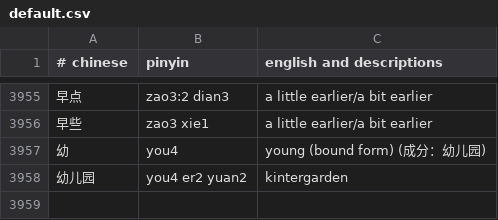
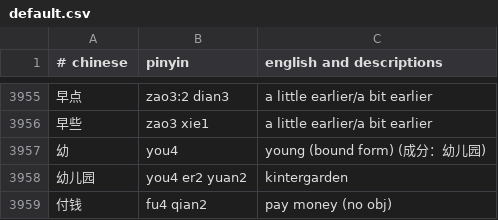
Before and after one commit to nickrusso42518/zhong, a CSV file: inputs/default.csv, drawn as a sheet; only a part is shown, gaps mark what is left out; the diff names each change by its address in the sheet, - before the commit and + after, or states it on an @@ line.

Commit message:
words [ci skip]

```diff
--- a/inputs/default.csv
+++ b/inputs/default.csv
+row 3959: 付钱 | fu4 qian2 | pay money (no obj)
```
